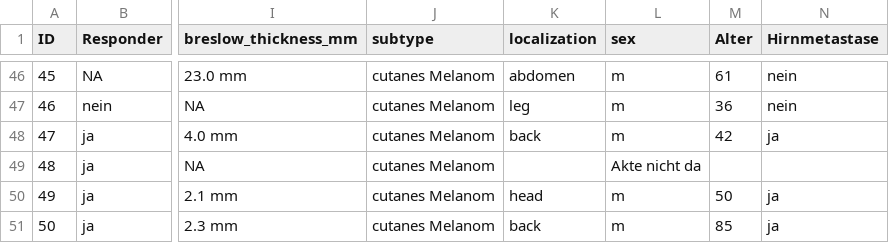
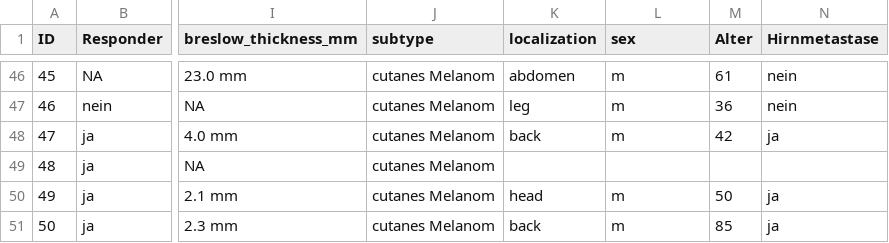
Before and after one commit to MBender1992/MelanomaStudy, a CSV file: Data/Metadata_Melanoma_Study.csv, drawn as a sheet; only a part is shown, gaps mark what is left out; the diff names each change by its address in the sheet, - before the commit and + after, or states it on an @@ line.

```diff
--- a/Data/Metadata_Melanoma_Study.csv
+++ b/Data/Metadata_Melanoma_Study.csv
-L49 (sex): Akte nicht da
+L49 (sex): (empty)
```
Also changed, not shown: 1 other file.
